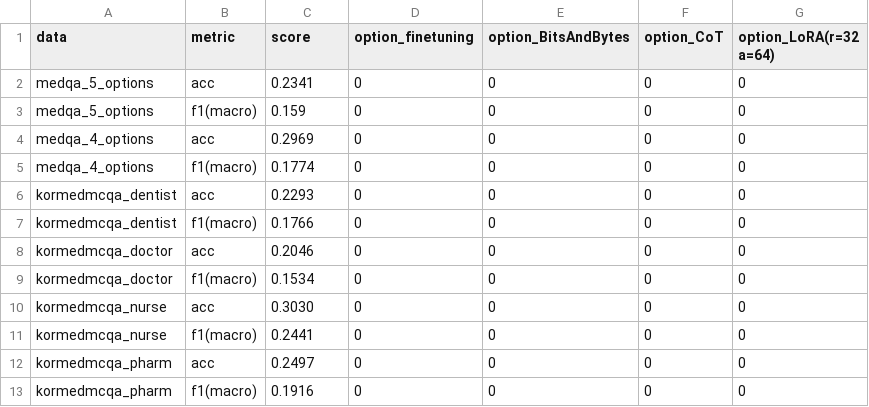
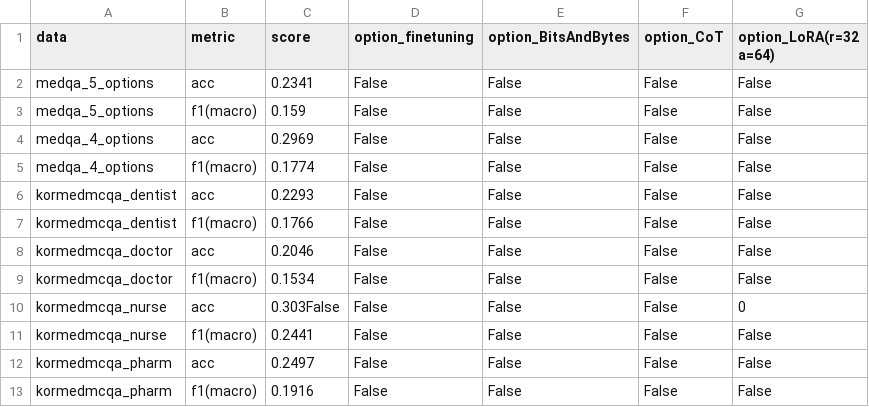
Before and after one commit to Jung-YongHan/sLLM, a CSV file: result_csv/EXAONE-3.5-2.4B-Instruct.csv, drawn as a sheet.

Commit message:
result csv 정리 방식 통일

```diff
--- a/result_csv/EXAONE-3.5-2.4B-Instruct.csv
+++ b/result_csv/EXAONE-3.5-2.4B-Instruct.csv
@@ -1,13 +1,13 @@
 data,metric,score,option_finetuning,option_BitsAndBytes,option_CoT,option_LoRA(r=32 a=64)
-medqa_5_options,acc,0.2341,0,0,0,0
-medqa_5_options,f1(macro),0.159,0,0,0,0
-medqa_4_options,acc,0.2969,0,0,0,0
-medqa_4_options,f1(macro),0.1774,0,0,0,0
-kormedmcqa_dentist,acc,0.2293,0,0,0,0
-kormedmcqa_dentist,f1(macro),0.1766,0,0,0,0
-kormedmcqa_doctor,acc,0.2046,0,0,0,0
-kormedmcqa_doctor,f1(macro),0.1534,0,0,0,0
-kormedmcqa_nurse,acc,0.3030,0,0,0,0
-kormedmcqa_nurse,f1(macro),0.2441,0,0,0,0
-kormedmcqa_pharm,acc,0.2497,0,0,0,0
-kormedmcqa_pharm,f1(macro),0.1916,0,0,0,0
+medqa_5_options,acc,0.2341,False,False,False,False
+medqa_5_options,f1(macro),0.159,False,False,False,False
+medqa_4_options,acc,0.2969,False,False,False,False
+medqa_4_options,f1(macro),0.1774,False,False,False,False
+kormedmcqa_dentist,acc,0.2293,False,False,False,False
+kormedmcqa_dentist,f1(macro),0.1766,False,False,False,False
+kormedmcqa_doctor,acc,0.2046,False,False,False,False
+kormedmcqa_doctor,f1(macro),0.1534,False,False,False,False
+kormedmcqa_nurse,acc,0.303False,False,False,False,0
+kormedmcqa_nurse,f1(macro),0.2441,False,False,False,False
+kormedmcqa_pharm,acc,0.2497,False,False,False,False
+kormedmcqa_pharm,f1(macro),0.1916,False,False,False,False
```
Also changed, not shown: result_csv/HyperCLOVAX-SEED-Text-Instruct-1.5B.csv, result_csv/Llama-3.2-1B-Instruct.csv, 6 other files.
